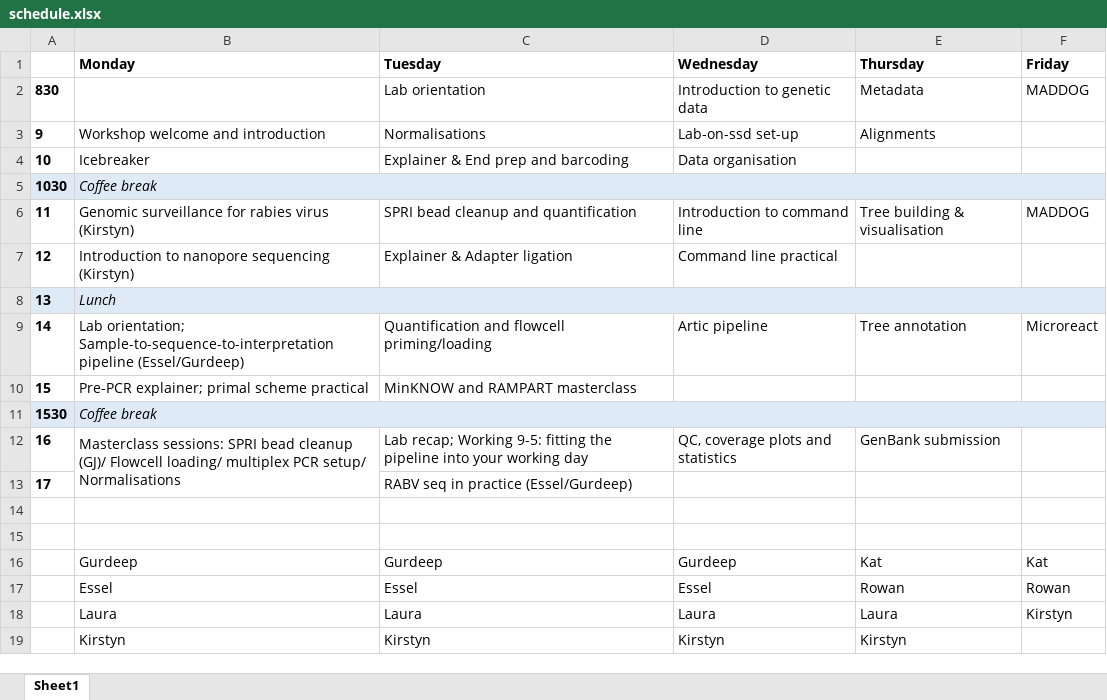
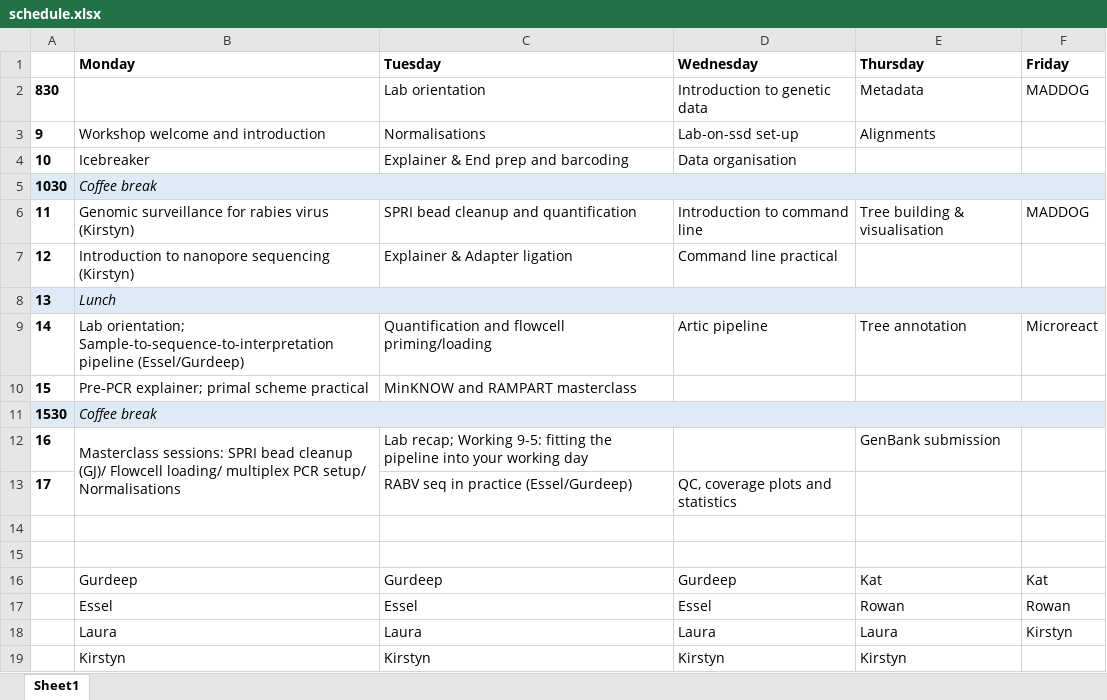
Before and after one commit to sandeepkasaragod/RAGE-workshop, an Excel workbook: schedule.xlsx, sheet Sheet1, drawn as a sheet; values as stored, in another font and other column widths than the file's, no borders; the diff names each change by its address in the sheet, - before the commit and + after, or states it on an @@ line.

```diff
--- a/schedule.xlsx (sheet Sheet1)
+++ b/schedule.xlsx (sheet Sheet1)
-D12 (Wednesday): QC, coverage plots and statistics
+D12 (Wednesday): (empty)
-D13 (Wednesday): (empty)
+D13 (Wednesday): QC, coverage plots and statistics
```
Also changed, not shown: 2 other files.
